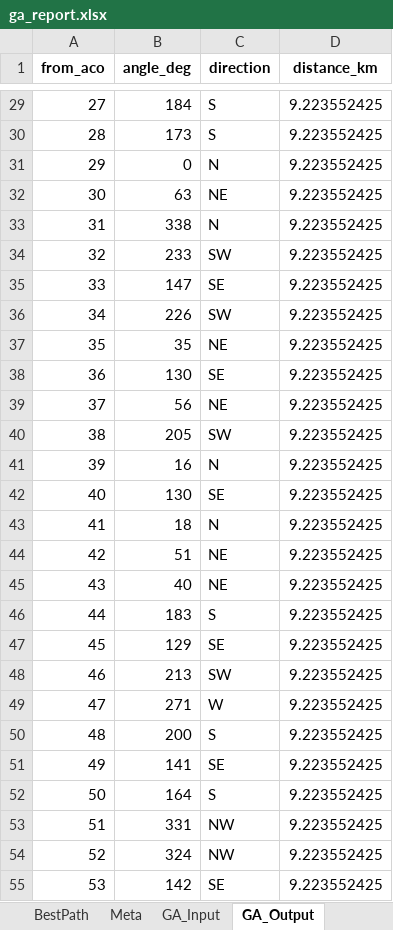
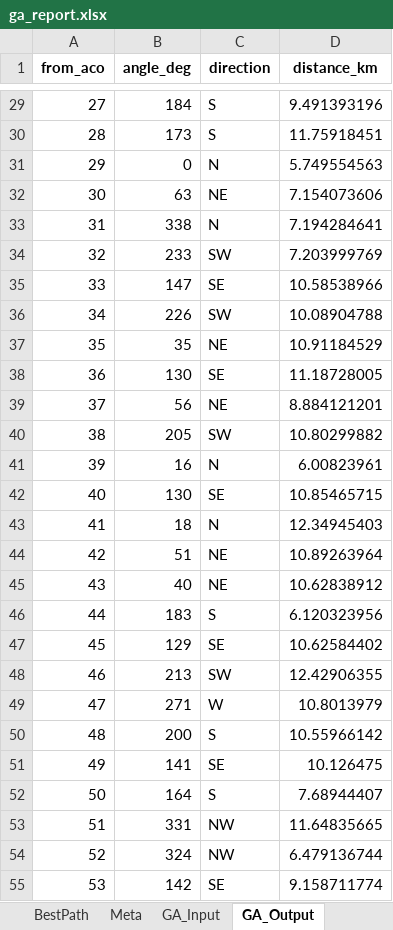
Before and after one commit to Felix-ryn/gempavulkanik, an Excel workbook: output/ga_results/ga_report.xlsx, sheet GA_Output, drawn as a sheet; only a part is shown, gaps mark what is left out; values as stored, in another font and other column widths than the file's, no borders; the diff covers the shown part only; the diff names each change by its address in the sheet, - before the commit and + after, or states it on an @@ line.

```diff
--- a/output/ga_results/ga_report.xlsx (sheet GA_Output)
+++ b/output/ga_results/ga_report.xlsx (sheet GA_Output)
-D29 (distance_km): 9.223552425
+D29 (distance_km): 9.491393196
-D30 (distance_km): 9.223552425
+D30 (distance_km): 11.75918451
-D31 (distance_km): 9.223552425
+D31 (distance_km): 5.749554563
-D32 (distance_km): 9.223552425
+D32 (distance_km): 7.154073606
-D33 (distance_km): 9.223552425
+D33 (distance_km): 7.194284641
-D34 (distance_km): 9.223552425
+D34 (distance_km): 7.203999769
-D35 (distance_km): 9.223552425
+D35 (distance_km): 10.58538966
-D36 (distance_km): 9.223552425
+D36 (distance_km): 10.08904788
-D37 (distance_km): 9.223552425
+D37 (distance_km): 10.91184529
-D38 (distance_km): 9.223552425
+D38 (distance_km): 11.18728005
-D39 (distance_km): 9.223552425
+D39 (distance_km): 8.884121201
-D40 (distance_km): 9.223552425
+D40 (distance_km): 10.80299882
-D41 (distance_km): 9.223552425
+D41 (distance_km): 6.00823961
-D42 (distance_km): 9.223552425
+D42 (distance_km): 10.85465715
-D43 (distance_km): 9.223552425
+D43 (distance_km): 12.34945403
-D44 (distance_km): 9.223552425
+D44 (distance_km): 10.89263964
-D45 (distance_km): 9.223552425
+D45 (distance_km): 10.62838912
-D46 (distance_km): 9.223552425
+D46 (distance_km): 6.120323956
-D47 (distance_km): 9.223552425
+D47 (distance_km): 10.62584402
-D48 (distance_km): 9.223552425
+D48 (distance_km): 12.42906355
-D49 (distance_km): 9.223552425
+D49 (distance_km): 10.8013979
-D50 (distance_km): 9.223552425
+D50 (distance_km): 10.55966142
-D51 (distance_km): 9.223552425
+D51 (distance_km): 10.126475
-D52 (distance_km): 9.223552425
+D52 (distance_km): 7.68944407
-D53 (distance_km): 9.223552425
+D53 (distance_km): 11.64835665
-D54 (distance_km): 9.223552425
+D54 (distance_km): 6.479136744
-D55 (distance_km): 9.223552425
+D55 (distance_km): 9.158711774
```
Also changed, not shown: 508 edited cells elsewhere in this sheet, sheet Meta, output/aco_results/aco_presentation.xlsx, output/aco_results/aco_zoning_data_for_lstm.xlsx, 54 other files.
